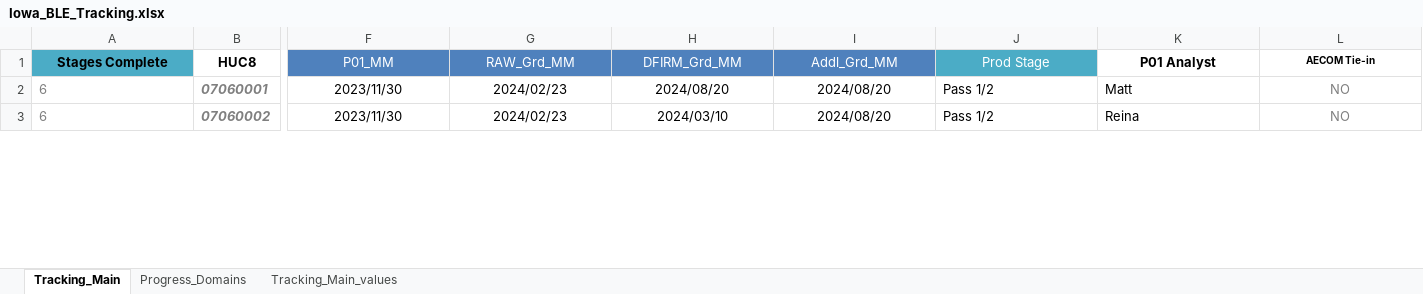
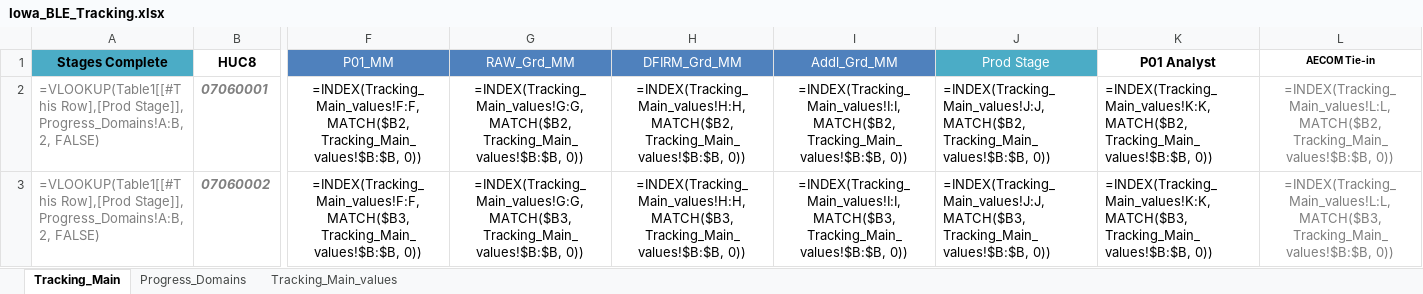
Before and after one commit to t968rs/IA_BLE_tracking, an Excel workbook: data/tables/Iowa_BLE_Tracking.xlsx, sheet Tracking_Main, drawn as a sheet; only a part is shown, gaps mark what is left out; values as stored, in another font and other column widths than the file's, no borders; formulas without a stored value are shown as written; conditional formats and table styles not drawn; the diff covers the shown part only; the diff names each change by its address in the sheet, - before the commit and + after, or states it on an @@ line.

```diff
--- a/data/tables/Iowa_BLE_Tracking.xlsx (sheet Tracking_Main)
+++ b/data/tables/Iowa_BLE_Tracking.xlsx (sheet Tracking_Main)
-A2:A3 (Stages Complete): 6
+A2:A3 (Stages Complete): =VLOOKUP(Table1[[#This Row],[Prod Stage]], Progress_Domains!A:B, 2, FALSE)
-F2 (P01_MM): 2023/11/30
+F2 (P01_MM): =INDEX(Tracking_Main_values!F:F, MATCH($B2, Tracking_Main_values!$B:$B, 0))
-G2 (RAW_Grd_MM): 2024/02/23
+G2 (RAW_Grd_MM): =INDEX(Tracking_Main_values!G:G, MATCH($B2, Tracking_Main_values!$B:$B, 0))
-H2 (DFIRM_Grd_MM): 2024/08/20
+H2 (DFIRM_Grd_MM): =INDEX(Tracking_Main_values!H:H, MATCH($B2, Tracking_Main_values!$B:$B, 0))
-I2 (Addl_Grd_MM): 2024/08/20
+I2 (Addl_Grd_MM): =INDEX(Tracking_Main_values!I:I, MATCH($B2, Tracking_Main_values!$B:$B, 0))
-J2 (Prod Stage): Pass 1/2
+J2 (Prod Stage): =INDEX(Tracking_Main_values!J:J, MATCH($B2, Tracking_Main_values!$B:$B, 0))
-K2 (P01 Analyst): Matt
+K2 (P01 Analyst): =INDEX(Tracking_Main_values!K:K, MATCH($B2, Tracking_Main_values!$B:$B, 0))
-L2 (AECOM Tie-in): NO
+L2 (AECOM Tie-in): =INDEX(Tracking_Main_values!L:L, MATCH($B2, Tracking_Main_values!$B:$B, 0))
-F3 (P01_MM): 2023/11/30
+F3 (P01_MM): =INDEX(Tracking_Main_values!F:F, MATCH($B3, Tracking_Main_values!$B:$B, 0))
-G3 (RAW_Grd_MM): 2024/02/23
+G3 (RAW_Grd_MM): =INDEX(Tracking_Main_values!G:G, MATCH($B3, Tracking_Main_values!$B:$B, 0))
-H3 (DFIRM_Grd_MM): 2024/03/10
+H3 (DFIRM_Grd_MM): =INDEX(Tracking_Main_values!H:H, MATCH($B3, Tracking_Main_values!$B:$B, 0))
-I3 (Addl_Grd_MM): 2024/08/20
+I3 (Addl_Grd_MM): =INDEX(Tracking_Main_values!I:I, MATCH($B3, Tracking_Main_values!$B:$B, 0))
-J3 (Prod Stage): Pass 1/2
+J3 (Prod Stage): =INDEX(Tracking_Main_values!J:J, MATCH($B3, Tracking_Main_values!$B:$B, 0))
-K3 (P01 Analyst): Reina
+K3 (P01 Analyst): =INDEX(Tracking_Main_values!K:K, MATCH($B3, Tracking_Main_values!$B:$B, 0))
-L3 (AECOM Tie-in): NO
+L3 (AECOM Tie-in): =INDEX(Tracking_Main_values!L:L, MATCH($B3, Tracking_Main_values!$B:$B, 0))
```
Also changed, not shown: 296 edited cells elsewhere in this sheet, sheet Tracking_Main_values, 2 other files.
